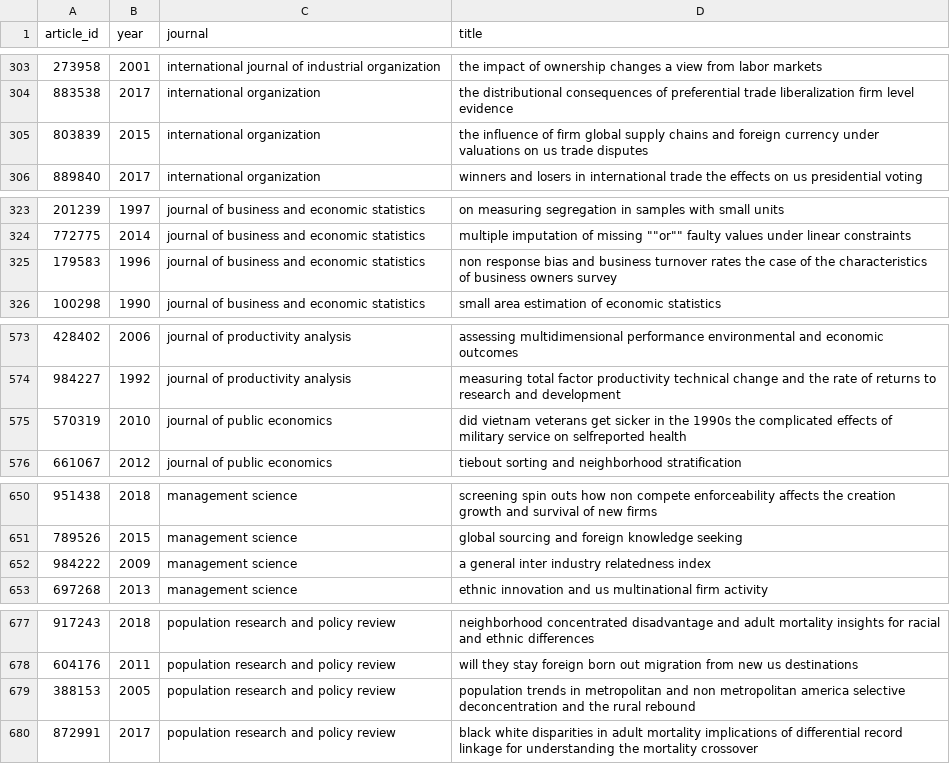
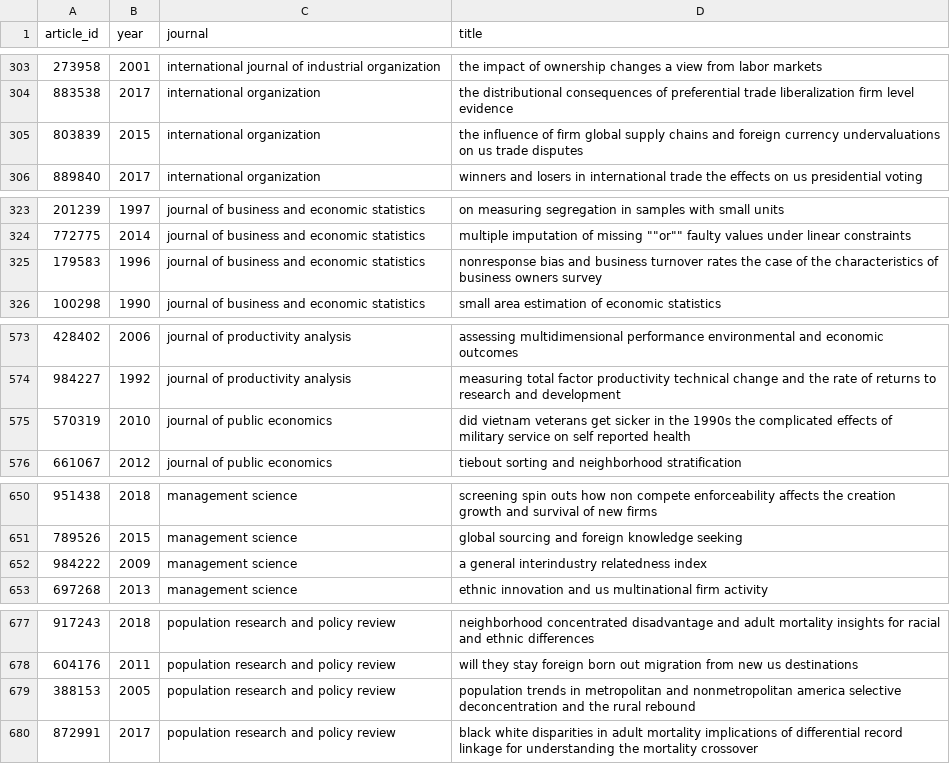
Before and after one commit to jiyoojeong/FSRDC, a CSV file: input_data/fsrdc_papers_bare_details_2.csv, drawn as a sheet; only a part is shown, gaps mark what is left out; the diff covers the shown part only.

```diff
--- a/input_data/fsrdc_papers_bare_details_2.csv
+++ b/input_data/fsrdc_papers_bare_details_2.csv
@@ -304,3 +304,3 @@ article_id,year,journal,title
 883538,2017,international organization,the distributional consequences of preferential trade liberalization firm level evidence
-803839,2015,international organization,the influence of firm global supply chains and foreign currency under valuations on us trade disputes
+803839,2015,international organization,the influence of firm global supply chains and foreign currency undervaluations on us trade disputes
 889840,2017,international organization,winners and losers in international trade the effects on us presidential voting
@@ -324,3 +324,3 @@ article_id,year,journal,title
 772775,2014,journal of business and economic statistics,multiple imputation of missing ""or"" faulty values under linear constraints
-179583,1996,journal of business and economic statistics,non response bias and business turnover rates  the case of the characteristics of business owners survey
+179583,1996,journal of business and economic statistics,nonresponse bias and business turnover rates  the case of the characteristics of business owners survey
 100298,1990,journal of business and economic statistics,small area estimation of economic statistics
@@ -574,3 +574,3 @@ article_id,year,journal,title
 984227,1992,journal of productivity analysis,measuring total factor productivity technical change and the rate of returns to research and development
-570319,2010,journal of public economics,did vietnam veterans get sicker in the 1990s the complicated effects of military service on selfreported health
+570319,2010,journal of public economics,did vietnam veterans get sicker in the 1990s the complicated effects of military service on self reported health
 661067,2012,journal of public economics,tiebout sorting and neighborhood stratification
@@ -651,3 +651,3 @@ article_id,year,journal,title
 789526,2015,management science,global sourcing and foreign knowledge seeking
-984222,2009,management science,a general inter industry relatedness index
+984222,2009,management science,a general interindustry relatedness index
 697268,2013,management science,ethnic innovation and us multinational firm activity
@@ -678,3 +678,3 @@ article_id,year,journal,title
 604176,2011,population research and policy review,will they stay foreign born out migration from new us destinations
-388153,2005,population research and policy review,population trends in metropolitan and non metropolitan america selective deconcentration and the rural rebound
+388153,2005,population research and policy review,population trends in metropolitan and nonmetropolitan america selective deconcentration and the rural rebound
 872991,2017,population research and policy review,black white disparities in adult mortality implications of differential record linkage for understanding the mortality crossover
```
Also changed, not shown: 1 edited cell elsewhere in this file, 59 other files.
